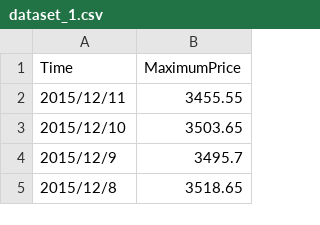
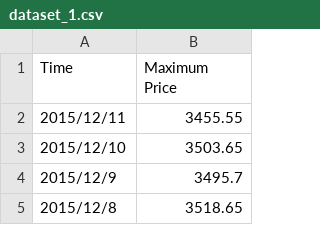
Before and after one commit to DeveloperYuan/Data, a CSV file: dissertation/tutorials/rnn/dataset_1.csv, drawn as a sheet; only a part is shown.

Commit message:
change some csv files separator

```diff
--- a/dissertation/tutorials/rnn/dataset_1.csv
+++ b/dissertation/tutorials/rnn/dataset_1.csv
@@ -1,2 +1,2 @@
-Time,MaximumPrice
+Time,Maximum Price
 2015/12/11,3455.55
```
